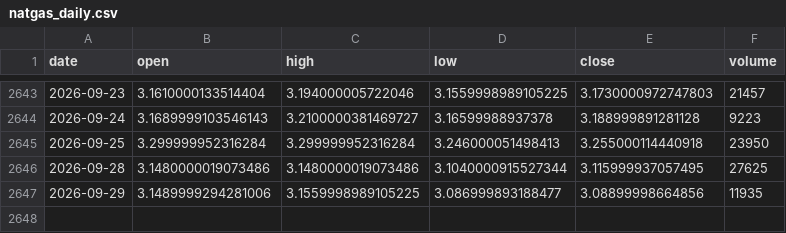
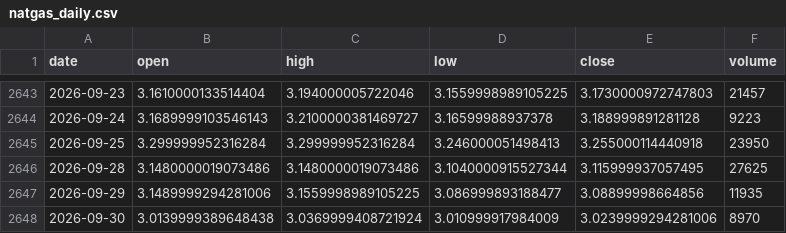
Before and after one commit to rsnerella/JUDAH-Nifty-Oracle, a CSV file: data/natgas_daily.csv, drawn as a sheet; only a part is shown, gaps mark what is left out; the diff names each change by its address in the sheet, - before the commit and + after, or states it on an @@ line.

```diff
--- a/data/natgas_daily.csv
+++ b/data/natgas_daily.csv
+row 2648: 2026-09-30 | 3.0139999389648438 | 3.0369999408721924 | 3.010999917984009 | 3.0239999294281006 | 8970
```
Also changed, not shown: data/copper_daily.csv, data/dxy_daily.csv, 31 other files.
